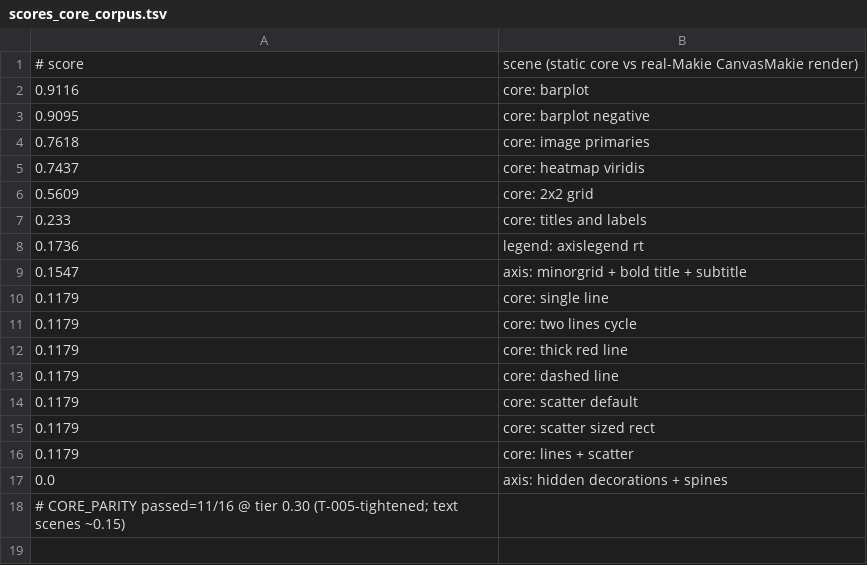
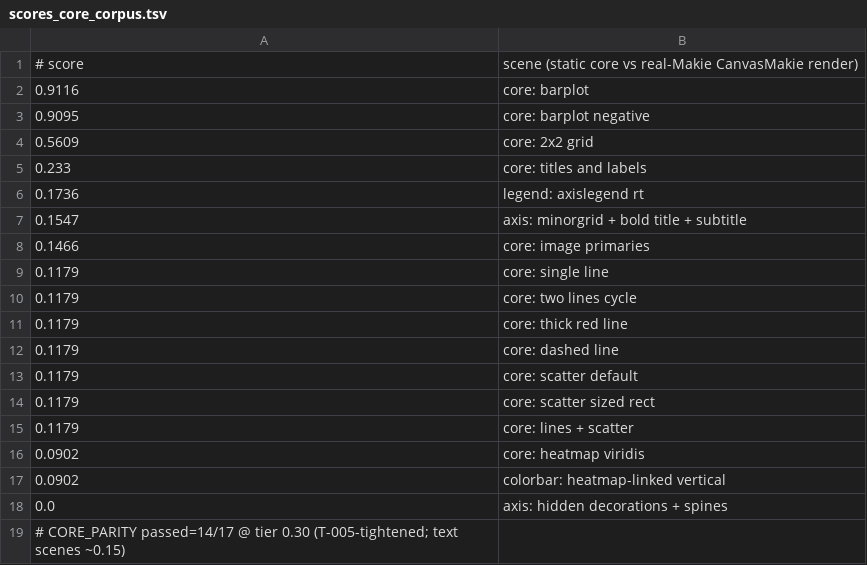
Before and after one commit to GroupTherapyOrg/WasmMakie.jl, a TSV file: reftests/scores_core_corpus.tsv, drawn as a sheet.

```diff
--- a/reftests/scores_core_corpus.tsv
+++ b/reftests/scores_core_corpus.tsv
@@ -3,4 +3,2 @@
 0.9095	core: barplot negative
-0.7618	core: image primaries
-0.7437	core: heatmap viridis
 0.5609	core: 2x2 grid
@@ -9,2 +7,3 @@
 0.1547	axis: minorgrid + bold title + subtitle
+0.1466	core: image primaries
 0.1179	core: single line
@@ -16,3 +15,5 @@
 0.1179	core: lines + scatter
+0.0902	core: heatmap viridis
+0.0902	colorbar: heatmap-linked vertical
 0.0	axis: hidden decorations + spines
-# CORE_PARITY passed=11/16 @ tier 0.30 (T-005-tightened; text scenes ~0.15)
+# CORE_PARITY passed=14/17 @ tier 0.30 (T-005-tightened; text scenes ~0.15)
```
Also changed, not shown: 7 other files.
